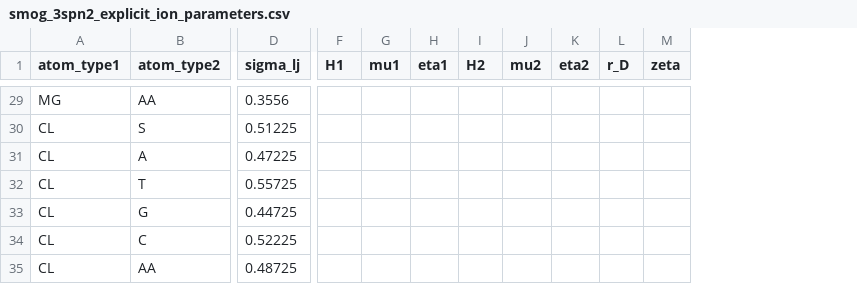
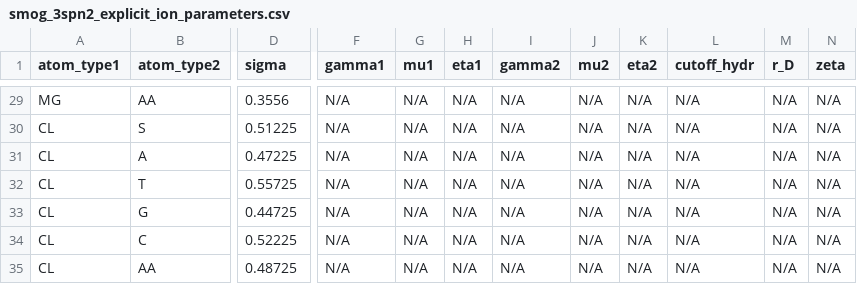
Before and after one commit to ZhangGroup-MITChemistry/OpenABC, a CSV file: openabc/forcefields/parameters/smog_3spn2_explicit_ion_parameters.csv, drawn as a sheet; only a part is shown, gaps mark what is left out; removed rows and columns are numbered as before the commit, all else as after; the diff covers the shown part only; the diff names each change by its address in the sheet, - before the commit and + after, or states it on an @@ line.

```diff
--- a/openabc/forcefields/parameters/smog_3spn2_explicit_ion_parameters.csv
+++ b/openabc/forcefields/parameters/smog_3spn2_explicit_ion_parameters.csv
-column F (H1), empty
+column F (gamma1), rows 29-35: all N/A
-column I (H2), empty
+column I (gamma2), rows 29-35: all N/A
+column L (cutoff_hydr), rows 29-35: all N/A
-D1: sigma_lj
+D1: sigma
-G29:G35 (mu1): (empty)
+G29:G35 (mu1): N/A
-H29:H35 (eta1): (empty)
+H29:H35 (eta1): N/A
-J29:J35 (mu2): (empty)
+J29:J35 (mu2): N/A
-K29:K35 (eta2): (empty)
+K29:K35 (eta2): N/A
-M29:M35 (r_D): (empty)
+M29:M35 (r_D): N/A
-N29:N35 (zeta): (empty)
+N29:N35 (zeta): N/A
```
Also changed, not shown: 90 edited cells elsewhere in this file, 5 other files.
